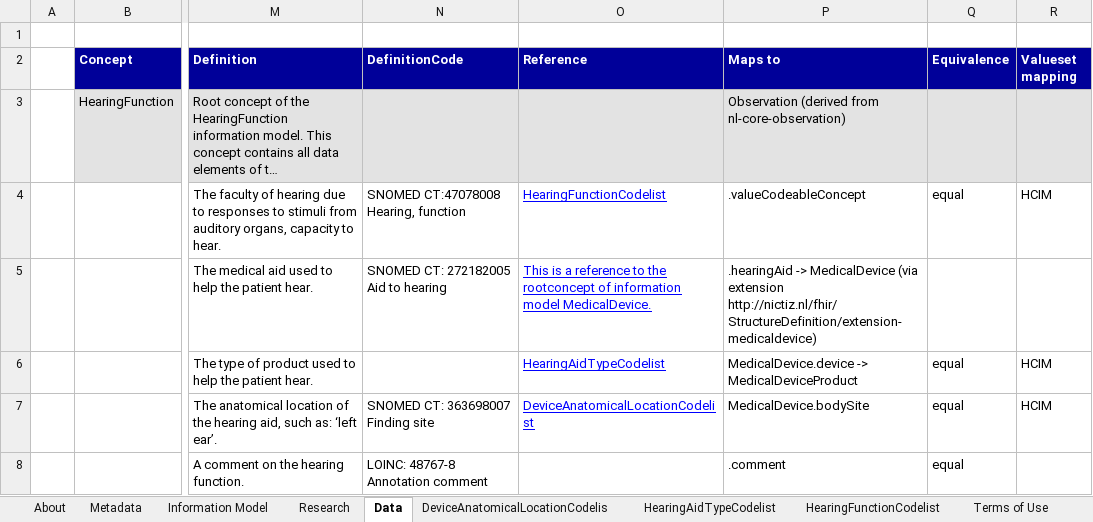
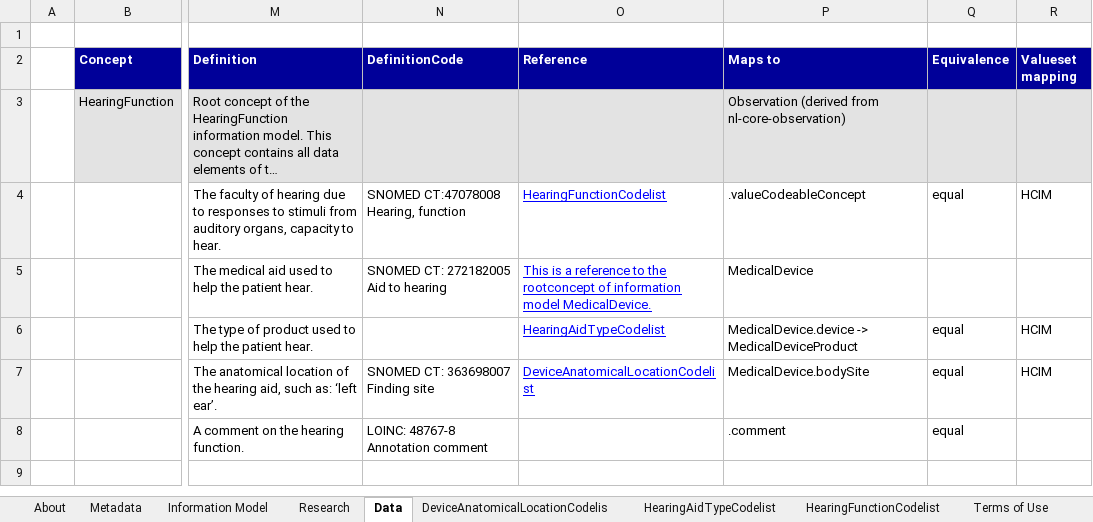
Before and after one commit to Nictiz/Nictiz-STU3-Zib2017, an Excel workbook: Mappings/HearingFunction - STU3.xlsx, sheet Data, drawn as a sheet; only a part is shown, gaps mark what is left out; long unchanged cells end in …; values as stored, in another font and other column widths than the file's, no borders; the diff names each change by its address in the sheet, - before the commit and + after, or states it on an @@ line.

Commit message:
Change the profiles in HCIMs HearingFunction and Stoma to use the new reasonReference extension on nl-core-observation

```diff
--- a/Mappings/HearingFunction - STU3.xlsx (sheet Data)
+++ b/Mappings/HearingFunction - STU3.xlsx (sheet Data)
-P5 (Maps to): .hearingAid -> MedicalDevice (via extension http://nictiz.nl/fhir/StructureDefinition/extension-medicaldevice)
+P5 (Maps to): MedicalDevice
```
Also changed, not shown: Mappings/Stoma - STU3.xlsx, 3 other files.
